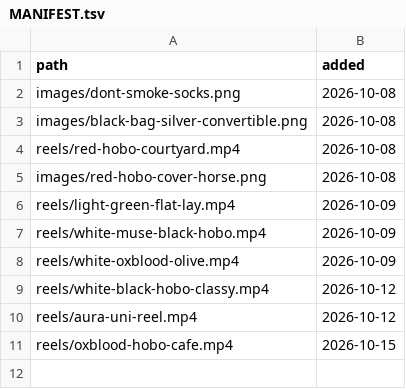
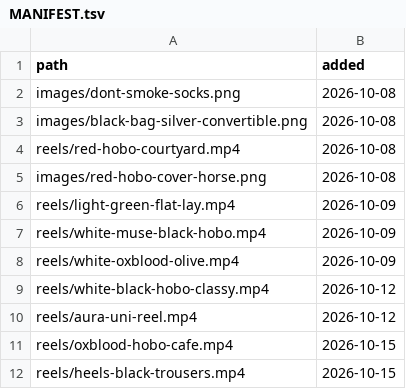
Before and after one commit to imrtls00/mvpl-media, a TSV file: MANIFEST.tsv, drawn as a sheet; the diff names each change by its address in the sheet, - before the commit and + after, or states it on an @@ line.

```diff
--- a/MANIFEST.tsv
+++ b/MANIFEST.tsv
+row 12: reels/heels-black-trousers.mp4 | 2026-10-15
```
Also changed, not shown: 1 other file.
